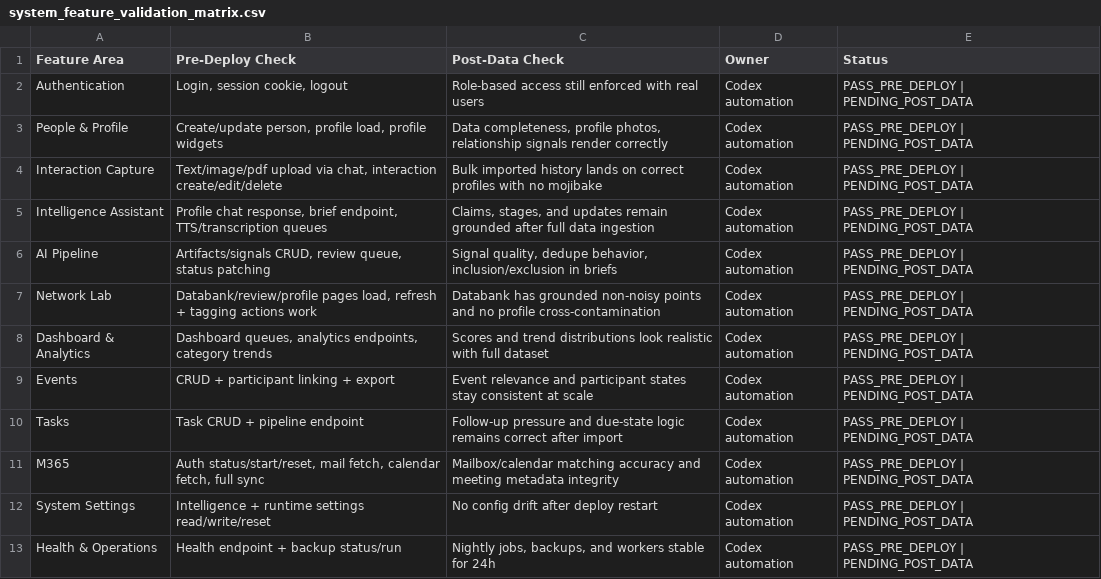
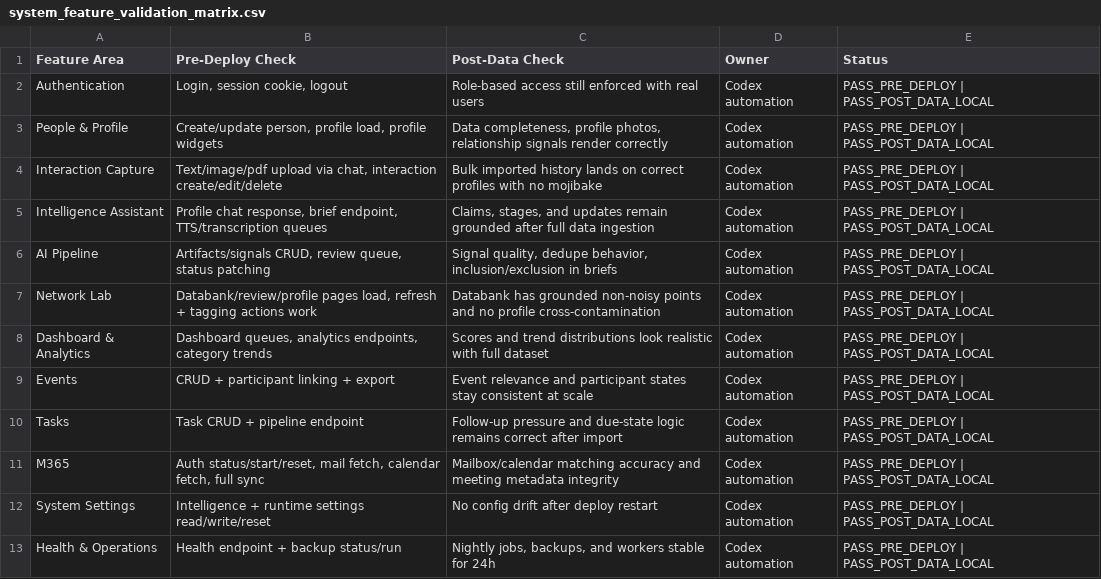
Before and after one commit to Marcus11576/CodexCRM2, a CSV file: docs/system_feature_validation_matrix.csv, drawn as a sheet.

Commit message:
Data import + post-data validation reports and fixes

```diff
--- a/docs/system_feature_validation_matrix.csv
+++ b/docs/system_feature_validation_matrix.csv
@@ -1,13 +1,13 @@
 Feature Area,Pre-Deploy Check,Post-Data Check,Owner,Status
-Authentication,"Login, session cookie, logout",Role-based access still enforced with real users,Codex automation,PASS_PRE_DEPLOY | PENDING_POST_DATA
-People & Profile,"Create/update person, profile load, profile widgets","Data completeness, profile photos, relationship signals render correctly",Codex automation,PASS_PRE_DEPLOY | PENDING_POST_DATA
-Interaction Capture,"Text/image/pdf upload via chat, interaction create/edit/delete",Bulk imported history lands on correct profiles with no mojibake,Codex automation,PASS_PRE_DEPLOY | PENDING_POST_DATA
-Intelligence Assistant,"Profile chat response, brief endpoint, TTS/transcription queues","Claims, stages, and updates remain grounded after full data ingestion",Codex automation,PASS_PRE_DEPLOY | PENDING_POST_DATA
-AI Pipeline,"Artifacts/signals CRUD, review queue, status patching","Signal quality, dedupe behavior, inclusion/exclusion in briefs",Codex automation,PASS_PRE_DEPLOY | PENDING_POST_DATA
-Network Lab,"Databank/review/profile pages load, refresh + tagging actions work",Databank has grounded non-noisy points and no profile cross-contamination,Codex automation,PASS_PRE_DEPLOY | PENDING_POST_DATA
-Dashboard & Analytics,"Dashboard queues, analytics endpoints, category trends",Scores and trend distributions look realistic with full dataset,Codex automation,PASS_PRE_DEPLOY | PENDING_POST_DATA
-Events,CRUD + participant linking + export,Event relevance and participant states stay consistent at scale,Codex automation,PASS_PRE_DEPLOY | PENDING_POST_DATA
-Tasks,Task CRUD + pipeline endpoint,Follow-up pressure and due-state logic remains correct after import,Codex automation,PASS_PRE_DEPLOY | PENDING_POST_DATA
-M365,"Auth status/start/reset, mail fetch, calendar fetch, full sync",Mailbox/calendar matching accuracy and meeting metadata integrity,Codex automation,PASS_PRE_DEPLOY | PENDING_POST_DATA
-System Settings,Intelligence + runtime settings read/write/reset,No config drift after deploy restart,Codex automation,PASS_PRE_DEPLOY | PENDING_POST_DATA
-Health & Operations,Health endpoint + backup status/run,"Nightly jobs, backups, and workers stable for 24h",Codex automation,PASS_PRE_DEPLOY | PENDING_POST_DATA
+Authentication,"Login, session cookie, logout",Role-based access still enforced with real users,Codex automation,PASS_PRE_DEPLOY | PASS_POST_DATA_LOCAL
+People & Profile,"Create/update person, profile load, profile widgets","Data completeness, profile photos, relationship signals render correctly",Codex automation,PASS_PRE_DEPLOY | PASS_POST_DATA_LOCAL
+Interaction Capture,"Text/image/pdf upload via chat, interaction create/edit/delete",Bulk imported history lands on correct profiles with no mojibake,Codex automation,PASS_PRE_DEPLOY | PASS_POST_DATA_LOCAL
+Intelligence Assistant,"Profile chat response, brief endpoint, TTS/transcription queues","Claims, stages, and updates remain grounded after full data ingestion",Codex automation,PASS_PRE_DEPLOY | PASS_POST_DATA_LOCAL
+AI Pipeline,"Artifacts/signals CRUD, review queue, status patching","Signal quality, dedupe behavior, inclusion/exclusion in briefs",Codex automation,PASS_PRE_DEPLOY | PASS_POST_DATA_LOCAL
+Network Lab,"Databank/review/profile pages load, refresh + tagging actions work",Databank has grounded non-noisy points and no profile cross-contamination,Codex automation,PASS_PRE_DEPLOY | PASS_POST_DATA_LOCAL
+Dashboard & Analytics,"Dashboard queues, analytics endpoints, category trends",Scores and trend distributions look realistic with full dataset,Codex automation,PASS_PRE_DEPLOY | PASS_POST_DATA_LOCAL
+Events,CRUD + participant linking + export,Event relevance and participant states stay consistent at scale,Codex automation,PASS_PRE_DEPLOY | PASS_POST_DATA_LOCAL
+Tasks,Task CRUD + pipeline endpoint,Follow-up pressure and due-state logic remains correct after import,Codex automation,PASS_PRE_DEPLOY | PASS_POST_DATA_LOCAL
+M365,"Auth status/start/reset, mail fetch, calendar fetch, full sync",Mailbox/calendar matching accuracy and meeting metadata integrity,Codex automation,PASS_PRE_DEPLOY | PASS_POST_DATA_LOCAL
+System Settings,Intelligence + runtime settings read/write/reset,No config drift after deploy restart,Codex automation,PASS_PRE_DEPLOY | PASS_POST_DATA_LOCAL
+Health & Operations,Health endpoint + backup status/run,"Nightly jobs, backups, and workers stable for 24h",Codex automation,PASS_PRE_DEPLOY | PASS_POST_DATA_LOCAL
```
Also changed, not shown: 12 other files.
